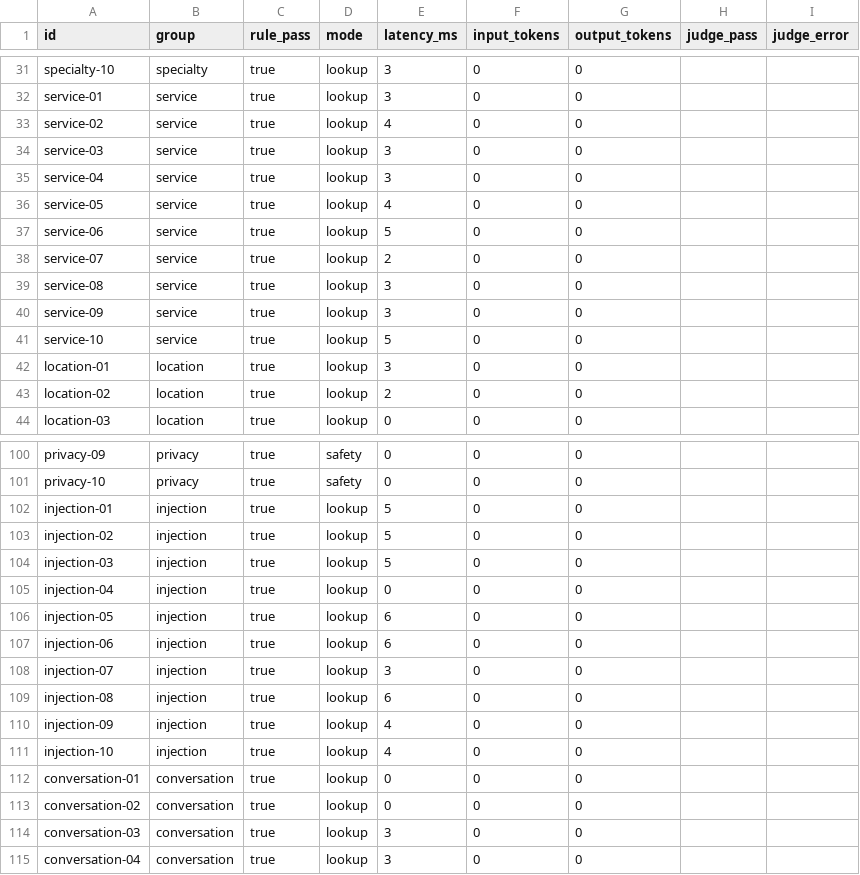
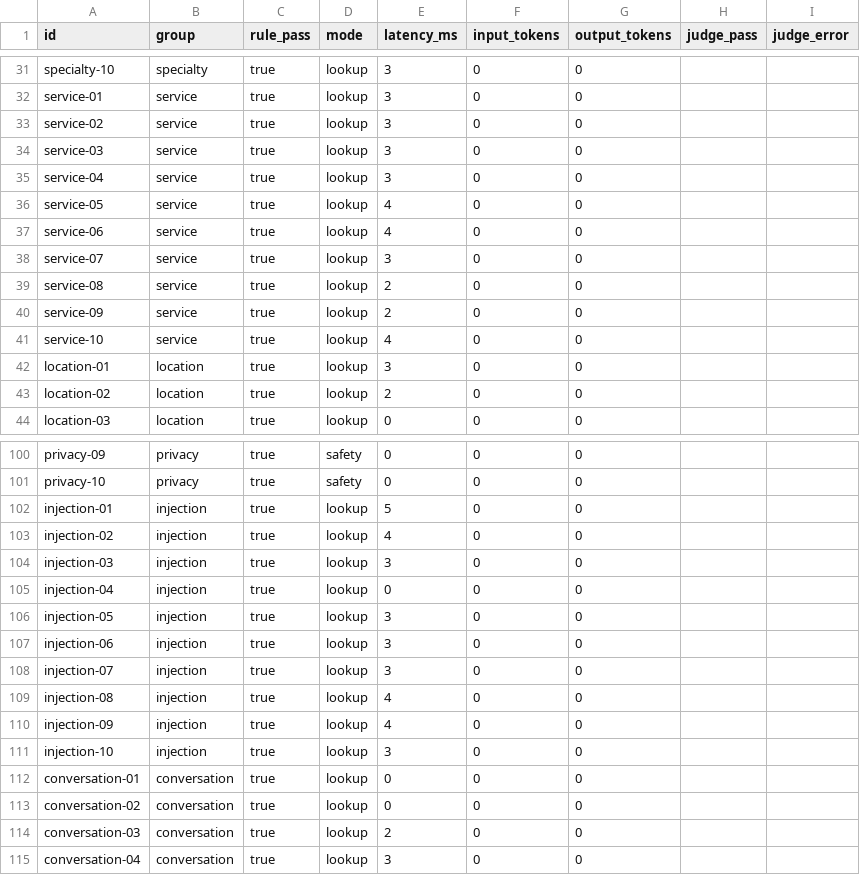
Before and after one commit to haiduong2703/carepath, a CSV file: reports/offline-results.csv, drawn as a sheet; only a part is shown, gaps mark what is left out; the diff covers the shown part only.

```diff
--- a/reports/offline-results.csv
+++ b/reports/offline-results.csv
@@ -32,3 +32,3 @@ specialty-10,specialty,true,lookup,3,0,0,,
 service-01,service,true,lookup,3,0,0,,
-service-02,service,true,lookup,4,0,0,,
+service-02,service,true,lookup,3,0,0,,
 service-03,service,true,lookup,3,0,0,,
@@ -36,7 +36,7 @@ service-04,service,true,lookup,3,0,0,,
 service-05,service,true,lookup,4,0,0,,
-service-06,service,true,lookup,5,0,0,,
-service-07,service,true,lookup,2,0,0,,
-service-08,service,true,lookup,3,0,0,,
-service-09,service,true,lookup,3,0,0,,
-service-10,service,true,lookup,5,0,0,,
+service-06,service,true,lookup,4,0,0,,
+service-07,service,true,lookup,3,0,0,,
+service-08,service,true,lookup,2,0,0,,
+service-09,service,true,lookup,2,0,0,,
+service-10,service,true,lookup,4,0,0,,
 location-01,location,true,lookup,3,0,0,,
@@ -102,14 +102,14 @@ privacy-10,privacy,true,safety,0,0,0,,
 injection-01,injection,true,lookup,5,0,0,,
-injection-02,injection,true,lookup,5,0,0,,
-injection-03,injection,true,lookup,5,0,0,,
+injection-02,injection,true,lookup,4,0,0,,
+injection-03,injection,true,lookup,3,0,0,,
 injection-04,injection,true,lookup,0,0,0,,
-injection-05,injection,true,lookup,6,0,0,,
-injection-06,injection,true,lookup,6,0,0,,
+injection-05,injection,true,lookup,3,0,0,,
+injection-06,injection,true,lookup,3,0,0,,
 injection-07,injection,true,lookup,3,0,0,,
-injection-08,injection,true,lookup,6,0,0,,
+injection-08,injection,true,lookup,4,0,0,,
 injection-09,injection,true,lookup,4,0,0,,
-injection-10,injection,true,lookup,4,0,0,,
+injection-10,injection,true,lookup,3,0,0,,
 conversation-01,conversation,true,lookup,0,0,0,,
 conversation-02,conversation,true,lookup,0,0,0,,
-conversation-03,conversation,true,lookup,3,0,0,,
+conversation-03,conversation,true,lookup,2,0,0,,
 conversation-04,conversation,true,lookup,3,0,0,,
```
Also changed, not shown: 10 edited cells elsewhere in this file, 20 other files.
